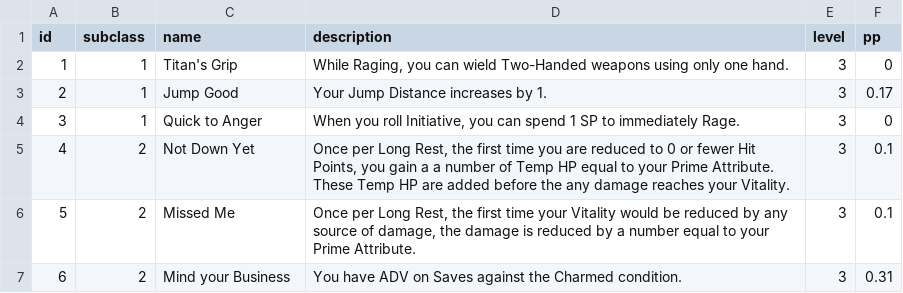
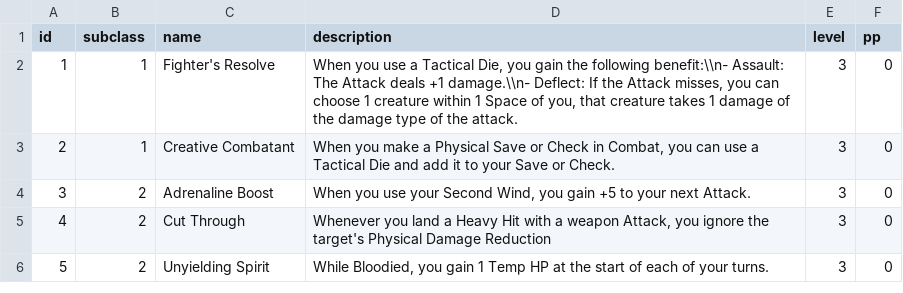
Before and after one commit to luis-jmtz/Root-RPG, a TSV file: Data/PC_Class_Data/Soldier/Soldier_subclass_abilities.tsv, drawn as a sheet; removed rows and columns are numbered as before the commit, all else as after; the diff names each change by its address in the sheet, - before the commit and + after, or states it on an @@ line.

Commit message:
Soldier subclasses done

```diff
--- a/Data/PC_Class_Data/Soldier/Soldier_subclass_abilities.tsv
+++ b/Data/PC_Class_Data/Soldier/Soldier_subclass_abilities.tsv
-C2 (name): Titan's Grip
+C2 (name): Fighter's Resolve
-D2 (description): While Raging, you can wield Two-Handed weapons using only one hand.
+D2 (description): When you use a Tactical Die, you gain the following benefit:\\n- Assault: The Attack deals +1 damage.\\n- Deflect: If the Attack misses, you can choose 1 creature within 1 Space of you, that creature takes 1 damage of the damage type of the attack.
-row 3: 2 | 1 | Jump Good | Your Jump Distance increases by 1. | 3 | 0.17
@@ column A (id) renumbered between rows 3 and 4 @@
-C3 (name): Quick to Anger
+C3 (name): Creative Combatant
-D3 (description): When you roll Initiative, you can spend 1 SP to immediately Rage.
+D3 (description): When you make a Physical Save or Check in Combat, you can use a Tactical Die and add it to your Save or Check.
-row 5: 4 | 2 | Not Down Yet | Once per Long Rest, the first time you are reduced to 0 or fewer Hit Points, you gain a a number of Temp HP equal to your Prime Attribute. These Temp HP are added before the any damage reaches your Vitality. | 3 | 0.1
-row 6: 5 | 2 | Missed Me | Once per Long Rest, the first time your Vitality would be reduced by any source of damage, the damage is reduced by a number equal to your Prime Attribute. | 3 | 0.1
-C4 (name): Mind your Business
+C4 (name): Adrenaline Boost
-D4 (description): You have ADV on Saves against the Charmed condition.
+D4 (description): When you use your Second Wind, you gain +5 to your next Attack.
-F4 (pp): 0.31
+F4 (pp): 0
+row 5: 4 | 2 | Cut Through | Whenever you land a Heavy Hit with a weapon Attack, you ignore the target's Physical Damage Reduction | 3 | 0
+row 6: 5 | 2 | Unyielding Spirit | While Bloodied, you gain 1 Temp HP at the start of each of your turns. | 3 | 0
```
Also changed, not shown: 1 other file.
